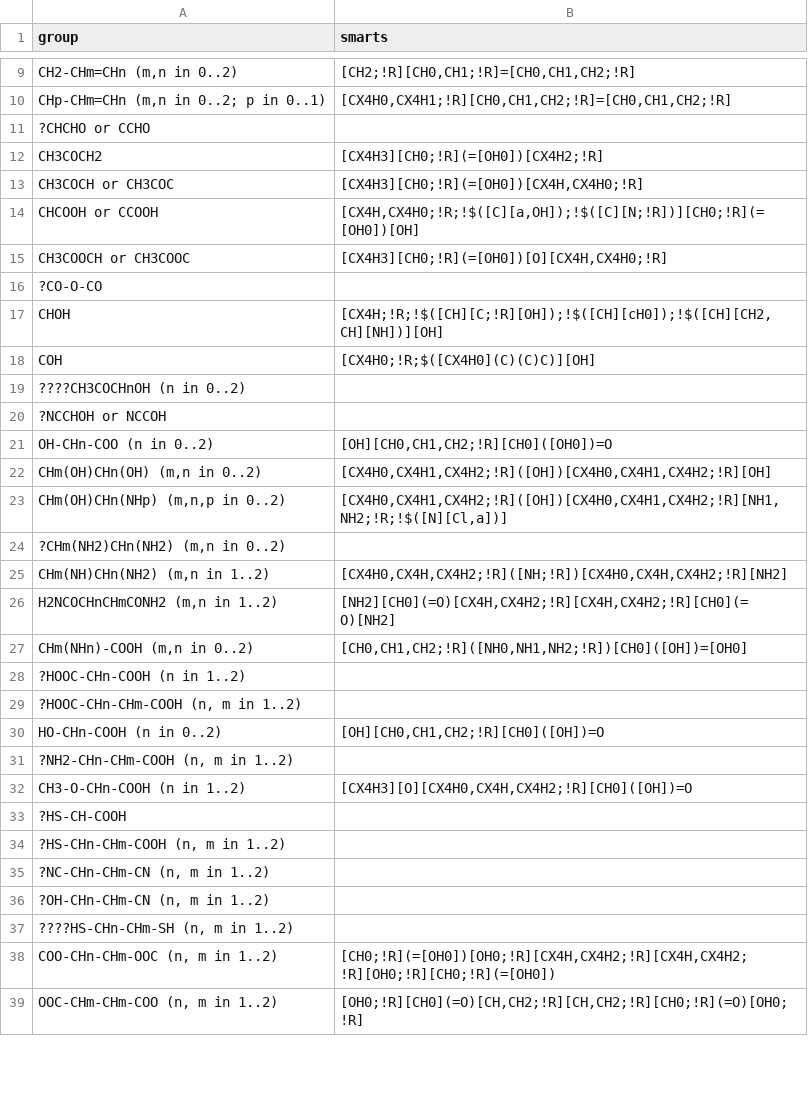
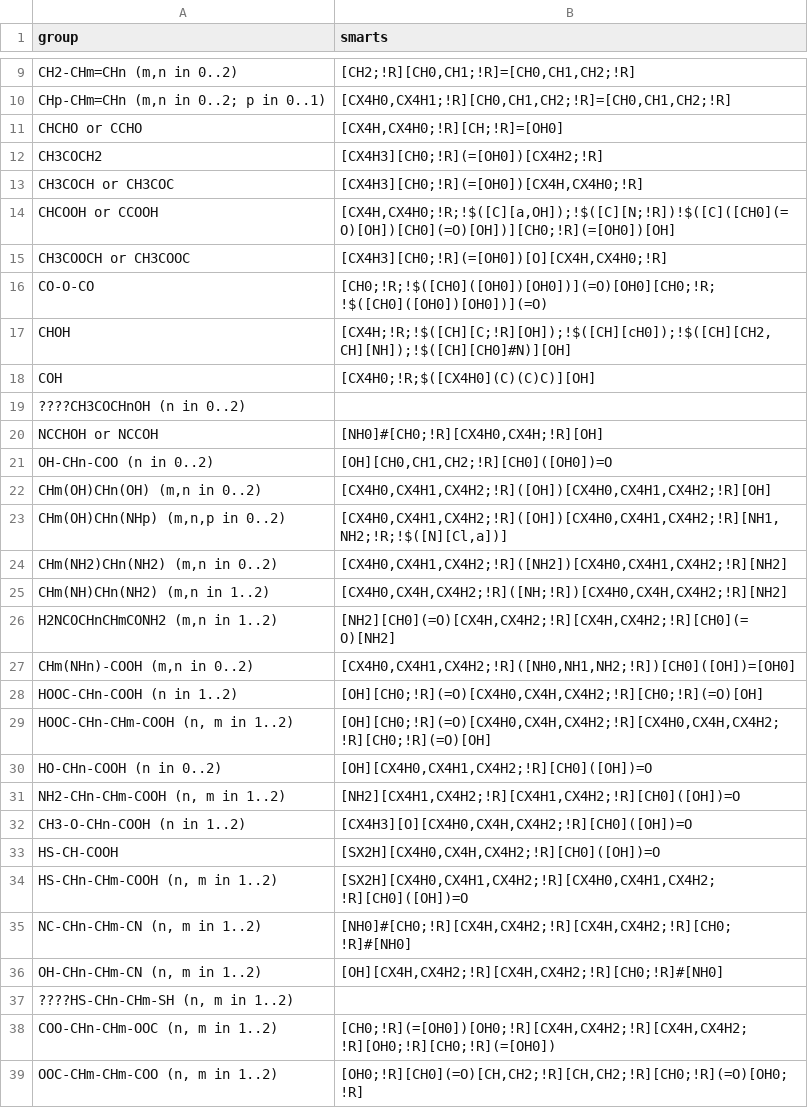
Before and after one commit to ipqa-research/ugropy, a CSV file: ugropy/groupscsv/abdulelah_gani/secondary/secondary.csv, drawn as a sheet; only a part is shown, gaps mark what is left out; the diff covers the shown part only.

Commit message:
almost done - all logp pass, around 100 bugs found, im no't understanding 4 or 5 groups that make the fails on that bugs

```diff
--- a/ugropy/groupscsv/abdulelah_gani/secondary/secondary.csv
+++ b/ugropy/groupscsv/abdulelah_gani/secondary/secondary.csv
@@ -10,12 +10,12 @@ CH2-CHm=CHn (m,n in 0..2)|[CH2;!R][CH0,CH1;!R]=[CH0,CH1,CH2;!R]
 CHp-CHm=CHn (m,n in 0..2; p in 0..1)|[CX4H0,CX4H1;!R][CH0,CH1,CH2;!R]=[CH0,CH1,CH2;!R]
-?CHCHO or CCHO|
+CHCHO or CCHO|[CX4H,CX4H0;!R][CH;!R]=[OH0]
 CH3COCH2|[CX4H3][CH0;!R](=[OH0])[CX4H2;!R]
 CH3COCH or CH3COC|[CX4H3][CH0;!R](=[OH0])[CX4H,CX4H0;!R]
-CHCOOH or CCOOH|[CX4H,CX4H0;!R;!$([C][a,OH]);!$([C][N;!R])][CH0;!R](=[OH0])[OH]
+CHCOOH or CCOOH|[CX4H,CX4H0;!R;!$([C][a,OH]);!$([C][N;!R])!$([C]([CH0](=O)[OH])[CH0](=O)[OH])][CH0;!R](=[OH0])[OH]
 CH3COOCH or CH3COOC|[CX4H3][CH0;!R](=[OH0])[O][CX4H,CX4H0;!R]
-?CO-O-CO|
-CHOH|[CX4H;!R;!$([CH][C;!R][OH]);!$([CH][cH0]);!$([CH][CH2,CH][NH])][OH]
+CO-O-CO|[CH0;!R;!$([CH0]([OH0])[OH0])](=O)[OH0][CH0;!R;!$([CH0]([OH0])[OH0])](=O)
+CHOH|[CX4H;!R;!$([CH][C;!R][OH]);!$([CH][cH0]);!$([CH][CH2,CH][NH]);!$([CH][CH0]#N)][OH]
 COH|[CX4H0;!R;$([CX4H0](C)(C)C)][OH]
 ????CH3COCHnOH (n in 0..2)|
-?NCCHOH or NCCOH|
+NCCHOH or NCCOH|[NH0]#[CH0;!R][CX4H0,CX4H;!R][OH]
 OH-CHn-COO (n in 0..2)|[OH][CH0,CH1,CH2;!R][CH0]([OH0])=O
@@ -23,15 +23,15 @@ CHm(OH)CHn(OH) (m,n in 0..2)|[CX4H0,CX4H1,CX4H2;!R]([OH])[CX4H0,CX4H1,CX4H2;!R][
 CHm(OH)CHn(NHp) (m,n,p in 0..2)|[CX4H0,CX4H1,CX4H2;!R]([OH])[CX4H0,CX4H1,CX4H2;!R][NH1,NH2;!R;!$([N][Cl,a])]
-?CHm(NH2)CHn(NH2) (m,n in 0..2)|
+CHm(NH2)CHn(NH2) (m,n in 0..2)|[CX4H0,CX4H1,CX4H2;!R]([NH2])[CX4H0,CX4H1,CX4H2;!R][NH2]
 CHm(NH)CHn(NH2) (m,n in 1..2)|[CX4H0,CX4H,CX4H2;!R]([NH;!R])[CX4H0,CX4H,CX4H2;!R][NH2]
 H2NCOCHnCHmCONH2 (m,n in 1..2)|[NH2][CH0](=O)[CX4H,CX4H2;!R][CX4H,CX4H2;!R][CH0](=O)[NH2]
-CHm(NHn)-COOH (m,n in 0..2)|[CH0,CH1,CH2;!R]([NH0,NH1,NH2;!R])[CH0]([OH])=[OH0]
-?HOOC-CHn-COOH (n in 1..2)|
-?HOOC-CHn-CHm-COOH (n, m in 1..2)|
-HO-CHn-COOH (n in 0..2)|[OH][CH0,CH1,CH2;!R][CH0]([OH])=O
-?NH2-CHn-CHm-COOH (n, m in 1..2)|
+CHm(NHn)-COOH (m,n in 0..2)|[CX4H0,CX4H1,CX4H2;!R]([NH0,NH1,NH2;!R])[CH0]([OH])=[OH0]
+HOOC-CHn-COOH (n in 1..2)|[OH][CH0;!R](=O)[CX4H0,CX4H,CX4H2;!R][CH0;!R](=O)[OH]
+HOOC-CHn-CHm-COOH (n, m in 1..2)|[OH][CH0;!R](=O)[CX4H0,CX4H,CX4H2;!R][CX4H0,CX4H,CX4H2;!R][CH0;!R](=O)[OH]
+HO-CHn-COOH (n in 0..2)|[OH][CX4H0,CX4H1,CX4H2;!R][CH0]([OH])=O
+NH2-CHn-CHm-COOH (n, m in 1..2)|[NH2][CX4H1,CX4H2;!R][CX4H1,CX4H2;!R][CH0]([OH])=O
 CH3-O-CHn-COOH (n in 1..2)|[CX4H3][O][CX4H0,CX4H,CX4H2;!R][CH0]([OH])=O
-?HS-CH-COOH|
-?HS-CHn-CHm-COOH (n, m in 1..2)|
-?NC-CHn-CHm-CN (n, m in 1..2)|
-?OH-CHn-CHm-CN (n, m in 1..2)|
+HS-CH-COOH|[SX2H][CX4H0,CX4H,CX4H2;!R][CH0]([OH])=O
+HS-CHn-CHm-COOH (n, m in 1..2)|[SX2H][CX4H0,CX4H1,CX4H2;!R][CX4H0,CX4H1,CX4H2;!R][CH0]([OH])=O
+NC-CHn-CHm-CN (n, m in 1..2)|[NH0]#[CH0;!R][CX4H,CX4H2;!R][CX4H,CX4H2;!R][CH0;!R]#[NH0]
+OH-CHn-CHm-CN (n, m in 1..2)|[OH][CX4H,CX4H2;!R][CX4H,CX4H2;!R][CH0;!R]#[NH0]
 ????HS-CHn-CHm-SH (n, m in 1..2)|
```
Also changed, not shown: 5 added rows, 5 removed rows and 2 edited cells elsewhere in this file, 4 other files.
